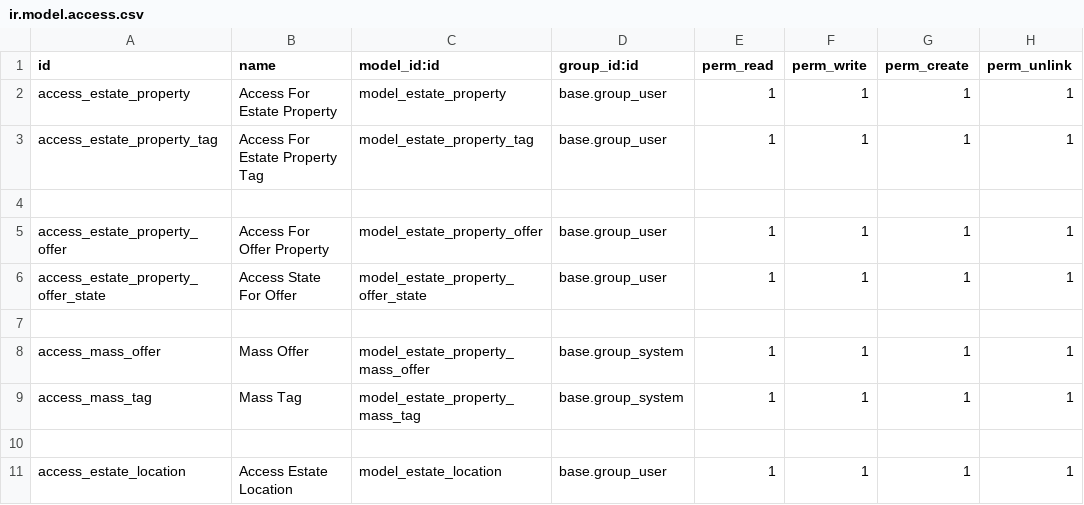
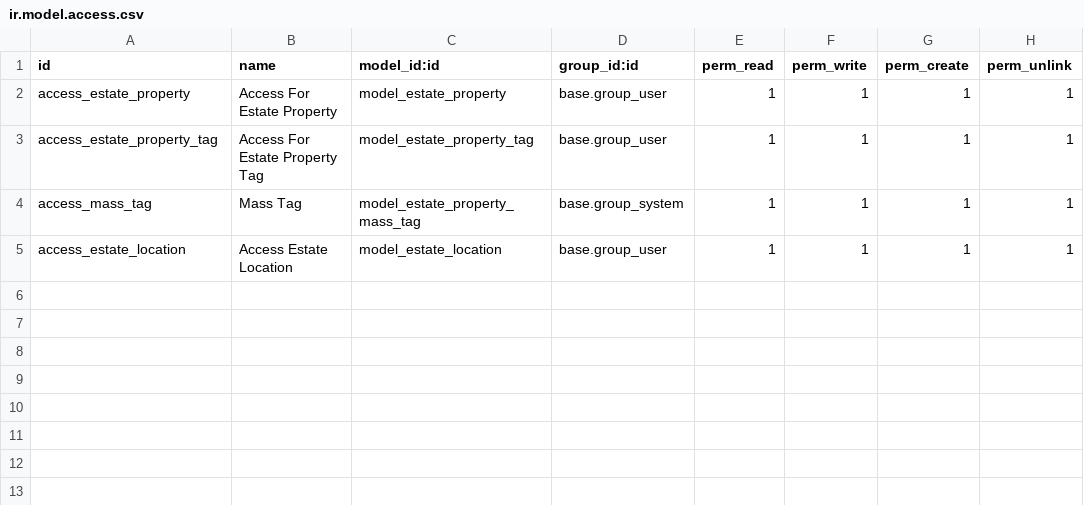
Before and after one commit to yledoare/formation_18_1224, a CSV file: addons/estate_property_management/security/ir.model.access.csv, drawn as a sheet; the diff names each change by its address in the sheet, - before the commit and + after, or states it on an @@ line.

```diff
--- a/addons/estate_property_management/security/ir.model.access.csv
+++ b/addons/estate_property_management/security/ir.model.access.csv
-row 4: (empty)
-row 5: access_estate_property_offer | Access For Offer Property | model_estate_property_offer | base.group_user | 1 | 1 | 1 | 1
-row 6: access_estate_property_offer_state | Access State For Offer | model_estate_property_offer_state | base.group_user | 1 | 1 | 1 | 1
-row 7: (empty)
-row 8: access_mass_offer | Mass Offer | model_estate_property_mass_offer | base.group_system | 1 | 1 | 1 | 1
-row 10: (empty)
```
Also changed, not shown: 1 other file.
